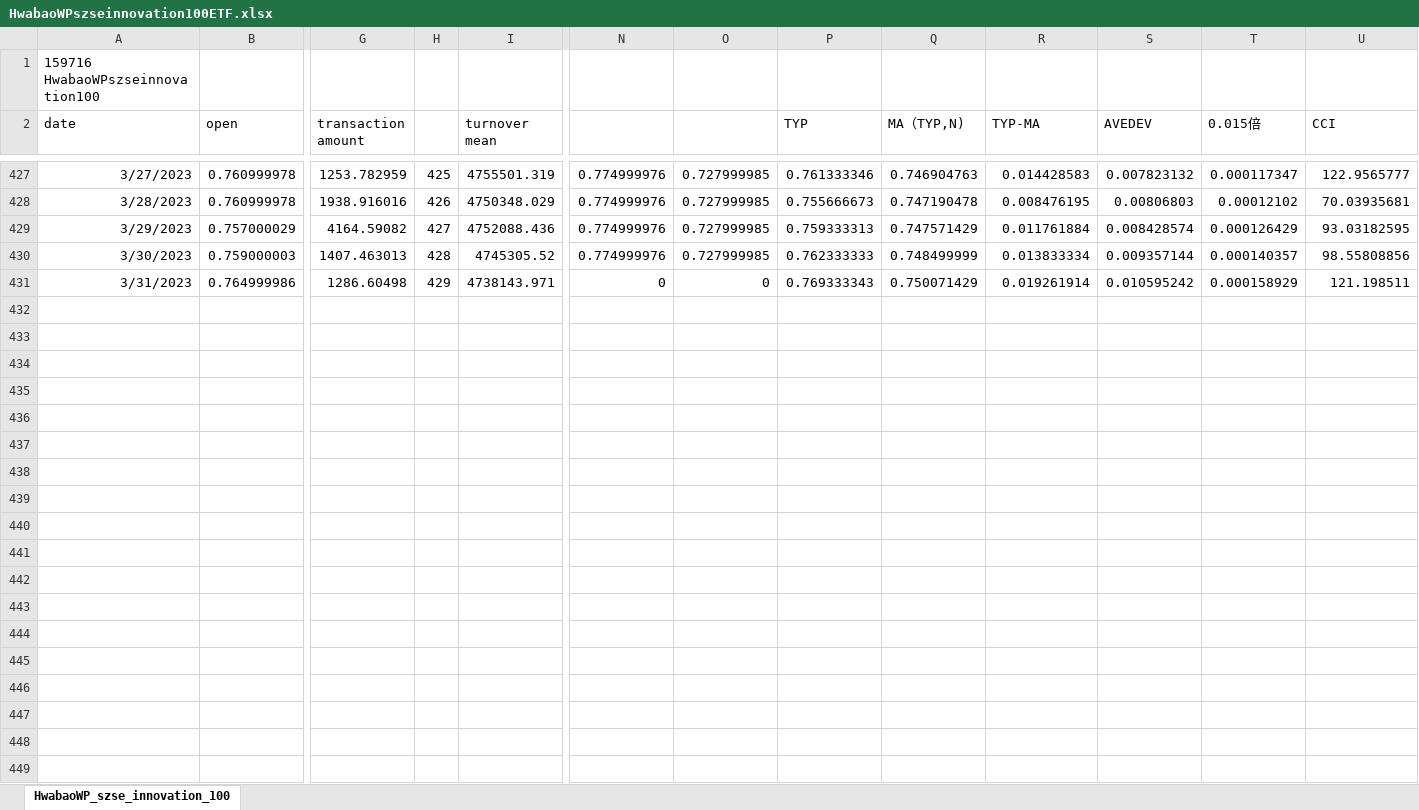
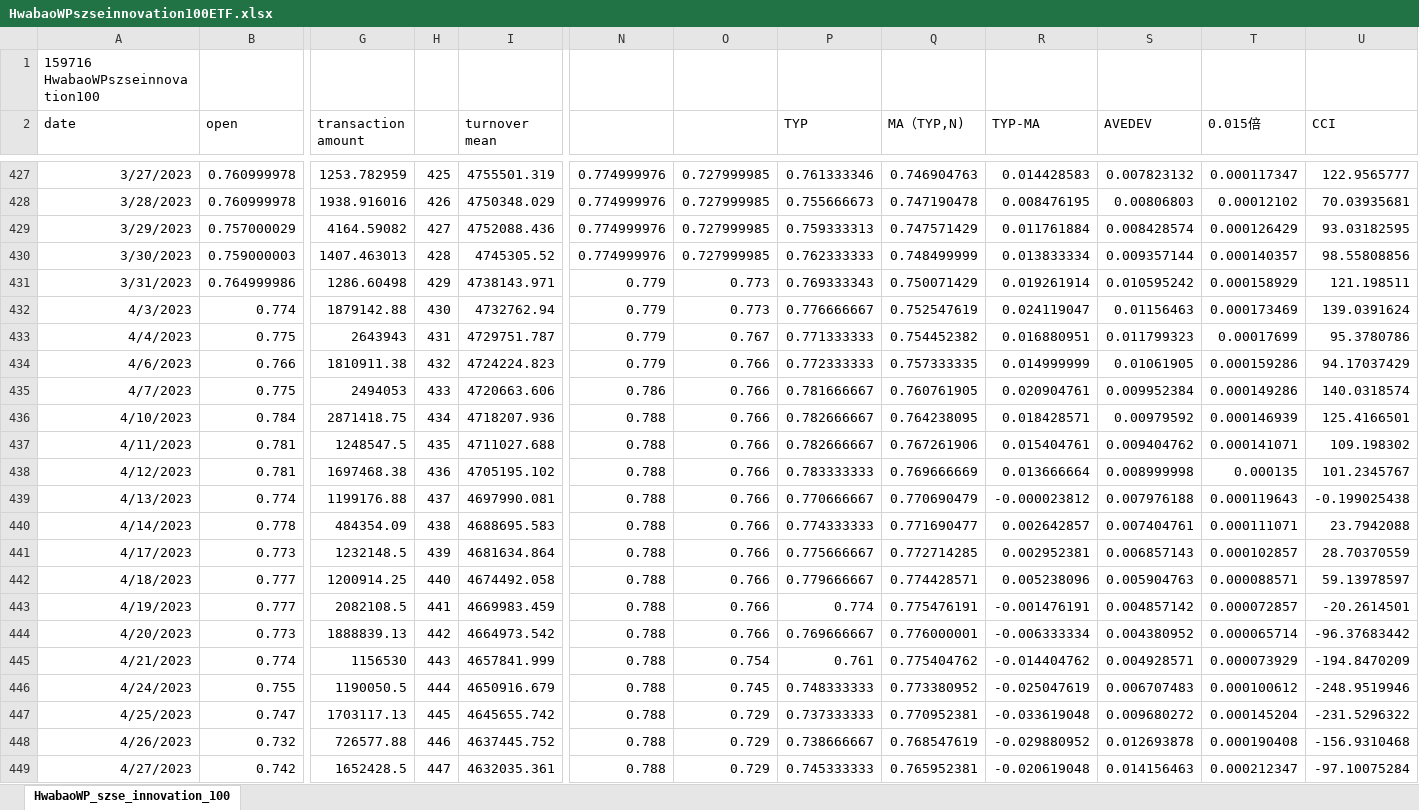
Before and after one commit to laienwei/valuationquan, an Excel workbook: lai/valuationquan/HwabaoWPszseinnovation100ETF.xlsx, sheet HwabaoWP_szse_innovation_100, drawn as a sheet; only a part is shown, gaps mark what is left out; values as stored, in another font and other column widths than the file's, no borders; rows hold the shown columns only; the diff names each change by its address in the sheet, - before the commit and + after, or states it on an @@ line.

```diff
--- a/lai/valuationquan/HwabaoWPszseinnovation100ETF.xlsx (sheet HwabaoWP_szse_innovation_100)
+++ b/lai/valuationquan/HwabaoWPszseinnovation100ETF.xlsx (sheet HwabaoWP_szse_innovation_100)
-N431: 0
+N431: 0.779
-O431: 0
+O431: 0.773
+row 432: 4/3/2023 | 0.774 | 1879142.88 | 430 | 4732762.94 | 0.779 | 0.773 | 0.776666667 | 0.752547619 | 0.024119047 | 0.01156463 | 0.000173469 | 139.0391624
+row 433: 4/4/2023 | 0.775 | 2643943 | 431 | 4729751.787 | 0.779 | 0.767 | 0.771333333 | 0.754452382 | 0.016880951 | 0.011799323 | 0.00017699 | 95.3780786
+row 434: 4/6/2023 | 0.766 | 1810911.38 | 432 | 4724224.823 | 0.779 | 0.766 | 0.772333333 | 0.757333335 | 0.014999999 | 0.01061905 | 0.000159286 | 94.17037429
+row 435: 4/7/2023 | 0.775 | 2494053 | 433 | 4720663.606 | 0.786 | 0.766 | 0.781666667 | 0.760761905 | 0.020904761 | 0.009952384 | 0.000149286 | 140.0318574
+row 436: 4/10/2023 | 0.784 | 2871418.75 | 434 | 4718207.936 | 0.788 | 0.766 | 0.782666667 | 0.764238095 | 0.018428571 | 0.00979592 | 0.000146939 | 125.4166501
+row 437: 4/11/2023 | 0.781 | 1248547.5 | 435 | 4711027.688 | 0.788 | 0.766 | 0.782666667 | 0.767261906 | 0.015404761 | 0.009404762 | 0.000141071 | 109.198302
+row 438: 4/12/2023 | 0.781 | 1697468.38 | 436 | 4705195.102 | 0.788 | 0.766 | 0.783333333 | 0.769666669 | 0.013666664 | 0.008999998 | 0.000135 | 101.2345767
+row 439: 4/13/2023 | 0.774 | 1199176.88 | 437 | 4697990.081 | 0.788 | 0.766 | 0.770666667 | 0.770690479 | -0.000023812 | 0.007976188 | 0.000119643 | -0.199025438
+row 440: 4/14/2023 | 0.778 | 484354.09 | 438 | 4688695.583 | 0.788 | 0.766 | 0.774333333 | 0.771690477 | 0.002642857 | 0.007404761 | 0.000111071 | 23.7942088
+row 441: 4/17/2023 | 0.773 | 1232148.5 | 439 | 4681634.864 | 0.788 | 0.766 | 0.775666667 | 0.772714285 | 0.002952381 | 0.006857143 | 0.000102857 | 28.70370559
+row 442: 4/18/2023 | 0.777 | 1200914.25 | 440 | 4674492.058 | 0.788 | 0.766 | 0.779666667 | 0.774428571 | 0.005238096 | 0.005904763 | 0.000088571 | 59.13978597
+row 443: 4/19/2023 | 0.777 | 2082108.5 | 441 | 4669983.459 | 0.788 | 0.766 | 0.774 | 0.775476191 | -0.001476191 | 0.004857142 | 0.000072857 | -20.2614501
+row 444: 4/20/2023 | 0.773 | 1888839.13 | 442 | 4664973.542 | 0.788 | 0.766 | 0.769666667 | 0.776000001 | -0.006333334 | 0.004380952 | 0.000065714 | -96.37683442
+row 445: 4/21/2023 | 0.774 | 1156530 | 443 | 4657841.999 | 0.788 | 0.754 | 0.761 | 0.775404762 | -0.014404762 | 0.004928571 | 0.000073929 | -194.8470209
+row 446: 4/24/2023 | 0.755 | 1190050.5 | 444 | 4650916.679 | 0.788 | 0.745 | 0.748333333 | 0.773380952 | -0.025047619 | 0.006707483 | 0.000100612 | -248.9519946
+row 447: 4/25/2023 | 0.747 | 1703117.13 | 445 | 4645655.742 | 0.788 | 0.729 | 0.737333333 | 0.770952381 | -0.033619048 | 0.009680272 | 0.000145204 | -231.5296322
+row 448: 4/26/2023 | 0.732 | 726577.88 | 446 | 4637445.752 | 0.788 | 0.729 | 0.738666667 | 0.768547619 | -0.029880952 | 0.012693878 | 0.000190408 | -156.9310468
+row 449: 4/27/2023 | 0.742 | 1652428.5 | 447 | 4632035.361 | 0.788 | 0.729 | 0.745333333 | 0.765952381 | -0.020619048 | 0.014156463 | 0.000212347 | -97.10075284
```
Also changed, not shown: lai/valuationquan/szseinnovation100index/szseinnovation100indexmodel1prac.xlsx.
